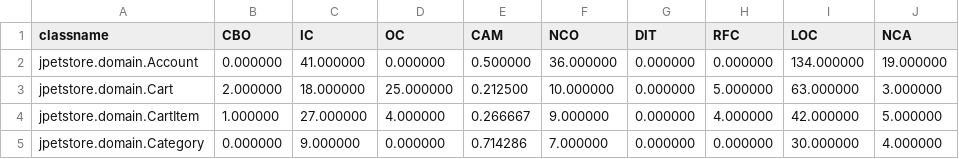
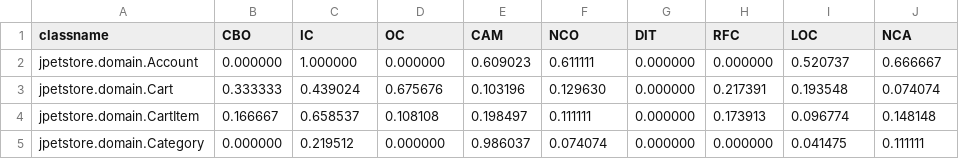
Before and after one commit to GS58846/s-quality, a CSV file: uploads/csv/EXPORT-METRIC.csv, drawn as a sheet; only a part is shown; the diff covers the shown part only.

```diff
--- a/uploads/csv/EXPORT-METRIC.csv
+++ b/uploads/csv/EXPORT-METRIC.csv
@@ -1,5 +1,5 @@
 classname,CBO,IC,OC,CAM,NCO,DIT,RFC,LOC,NCA
-jpetstore.domain.Account,0.000000,41.000000,0.000000,0.500000,36.000000,0.000000,0.000000,134.000000,19.000000
-jpetstore.domain.Cart,2.000000,18.000000,25.000000,0.212500,10.000000,0.000000,5.000000,63.000000,3.000000
-jpetstore.domain.CartItem,1.000000,27.000000,4.000000,0.266667,9.000000,0.000000,4.000000,42.000000,5.000000
-jpetstore.domain.Category,0.000000,9.000000,0.000000,0.714286,7.000000,0.000000,0.000000,30.000000,4.000000
+jpetstore.domain.Account,0.000000,1.000000,0.000000,0.609023,0.611111,0.000000,0.000000,0.520737,0.666667
+jpetstore.domain.Cart,0.333333,0.439024,0.675676,0.103196,0.129630,0.000000,0.217391,0.193548,0.074074
+jpetstore.domain.CartItem,0.166667,0.658537,0.108108,0.198497,0.111111,0.000000,0.173913,0.096774,0.148148
+jpetstore.domain.Category,0.000000,0.219512,0.000000,0.986037,0.074074,0.000000,0.000000,0.041475,0.111111
```
Also changed, not shown: 92 edited cells elsewhere in this file, 22 other files.
